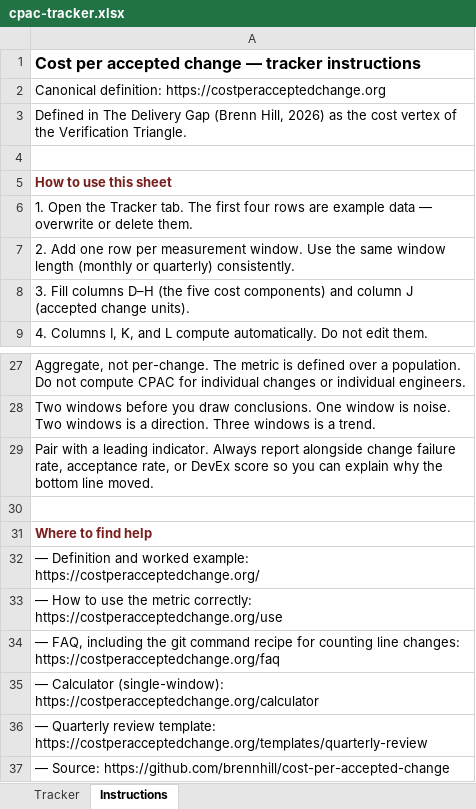
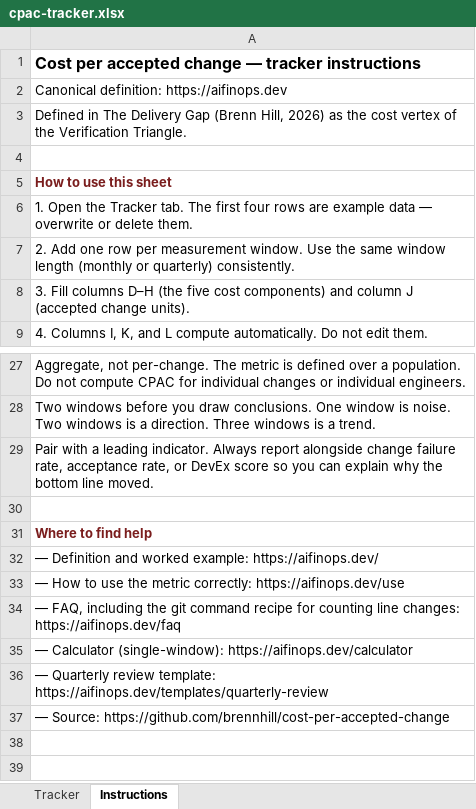
Before and after one commit to brennhill/cost-per-accepted-change, an Excel workbook: public/templates/cpac-tracker.xlsx, sheet Instructions, drawn as a sheet; only a part is shown, gaps mark what is left out; values as stored, in another font and other column widths than the file's, no borders; the diff names each change by its address in the sheet, - before the commit and + after, or states it on an @@ line.

```diff
--- a/public/templates/cpac-tracker.xlsx (sheet Instructions)
+++ b/public/templates/cpac-tracker.xlsx (sheet Instructions)
-A2: Canonical definition: https://costperacceptedchange.org
+A2: Canonical definition: https://aifinops.dev
-A32: …worked example: https://costperacceptedchange.org/
+A32: …worked example: https://aifinops.dev/
-A33: …metric correctly: https://costperacceptedchange.org/use
+A33: …metric correctly: https://aifinops.dev/use
-A34: …line changes: https://costperacceptedchange.org/faq
+A34: …line changes: https://aifinops.dev/faq
-A35: …Calculator (single-window): https://costperacceptedchange.org/calculator
+A35: …Calculator (single-window): https://aifinops.dev/calculator
-A36: …review template: https://costperacceptedchange.org/templates/quarterly-review
+A36: …review template: https://aifinops.dev/templates/quarterly-review
```
Also changed, not shown: sheet Tracker, 12 other files.
